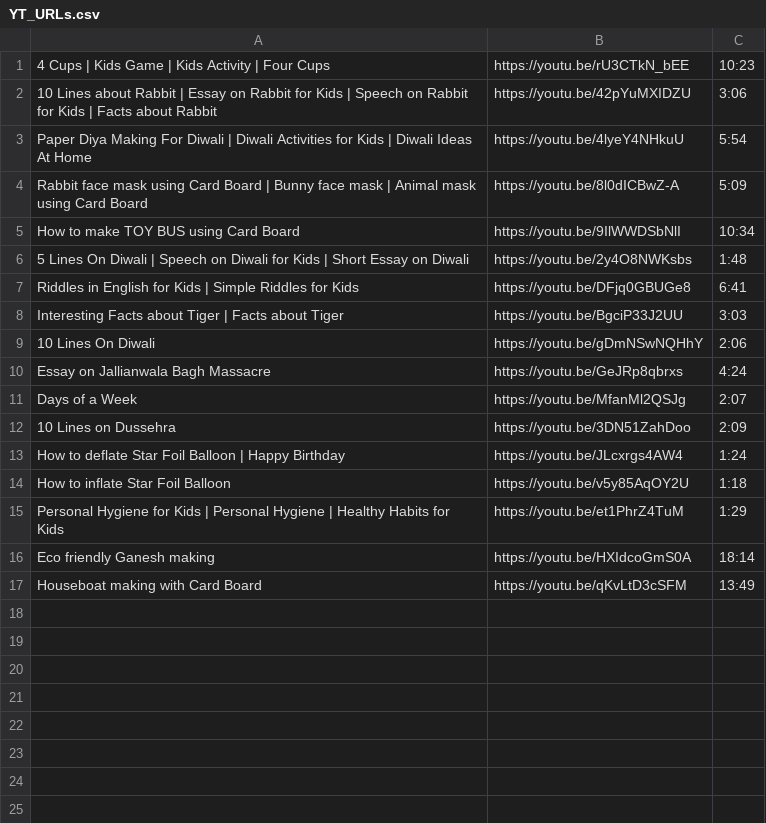
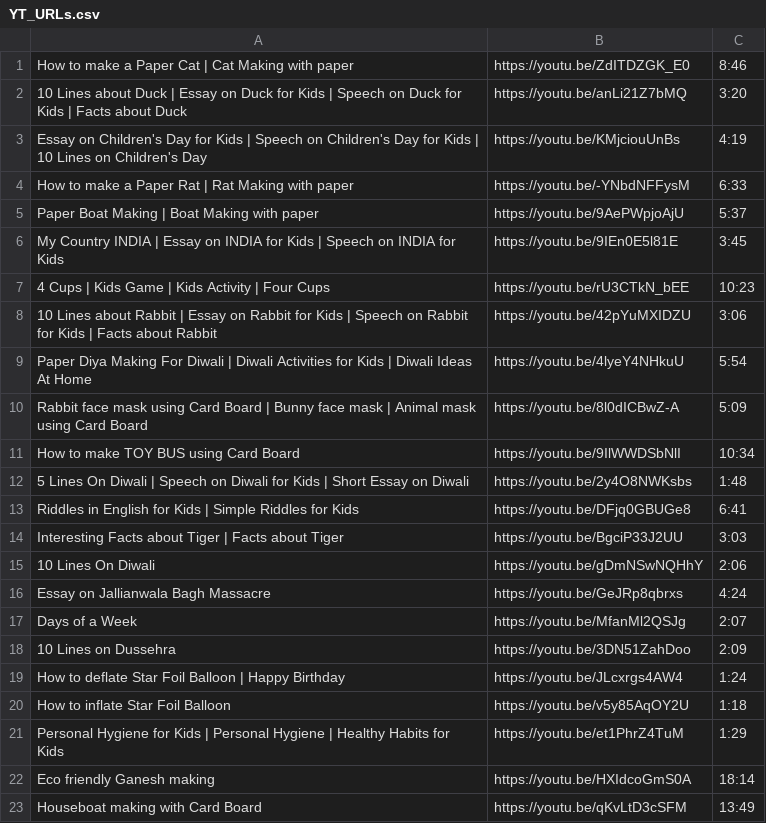
Before and after one commit to RanjitBandaOrganization/all-tools-utilities, a CSV file: OpenYTInVM/HelperFiles/YT_URLs.csv, drawn as a sheet.

Commit message:
OpenYTPrll solution is uploaded

```diff
--- a/OpenYTInVM/HelperFiles/YT_URLs.csv
+++ b/OpenYTInVM/HelperFiles/YT_URLs.csv
@@ -1 +1,7 @@
+How to make a Paper Cat | Cat Making with paper,https://youtu.be/ZdITDZGK_E0,8:46
+10 Lines about Duck | Essay on Duck for Kids | Speech on Duck for Kids |  Facts about Duck,https://youtu.be/anLi21Z7bMQ,3:20
+Essay on Children's Day for Kids | Speech on Children's Day for Kids | 10 Lines on Children's Day,https://youtu.be/KMjciouUnBs,4:19
+How to make a Paper Rat | Rat Making with paper,https://youtu.be/-YNbdNFFysM,6:33
+Paper Boat Making | Boat Making with paper,https://youtu.be/9AePWpjoAjU,5:37
+My Country INDIA | Essay on INDIA for Kids | Speech on INDIA for Kids,https://youtu.be/9IEn0E5l81E,3:45
 4 Cups | Kids Game | Kids Activity | Four Cups,https://youtu.be/rU3CTkN_bEE,10:23
```
Also changed, not shown: 14 other files.
